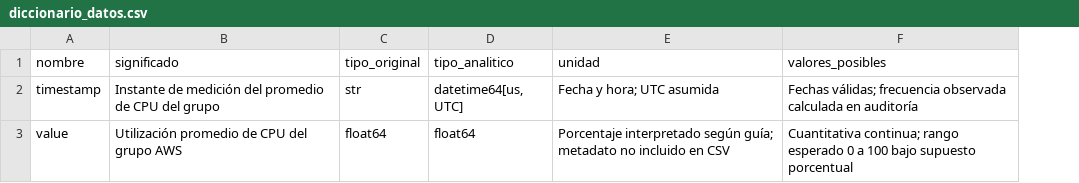
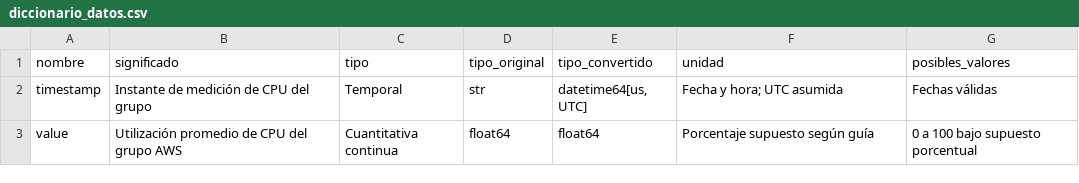
Before and after one commit to Miguel7293/Semana3_An-lisis_Datos, a CSV file: resultados/diccionario_datos.csv, drawn as a sheet; removed rows and columns are numbered as before the commit, all else as after; the diff names each change by its address in the sheet, - before the commit and + after, or states it on an @@ line.

```diff
--- a/resultados/diccionario_datos.csv
+++ b/resultados/diccionario_datos.csv
+column C (tipo), rows 2-3: Temporal | Cuantitativa continua
-column F (valores_posibles), rows 2-3: Fechas válidas; frecuencia observada calculada en auditoría | Cuantitativa continua; rango esperado 0 a 100 bajo supuesto porcentual
+column G (posibles_valores), rows 2-3: Fechas válidas | 0 a 100 bajo supuesto porcentual
-E1: tipo_analitico
+E1: tipo_convertido
-B2 (significado): Instante de medición del promedio de CPU del grupo
+B2 (significado): Instante de medición de CPU del grupo
-F3 (unidad): Porcentaje interpretado según guía; metadato no incluido en CSV
+F3 (unidad): Porcentaje supuesto según guía
```
Also changed, not shown: resultados/auditoria_calidad.csv, resultados/resumen_diario.csv, 8 other files.
